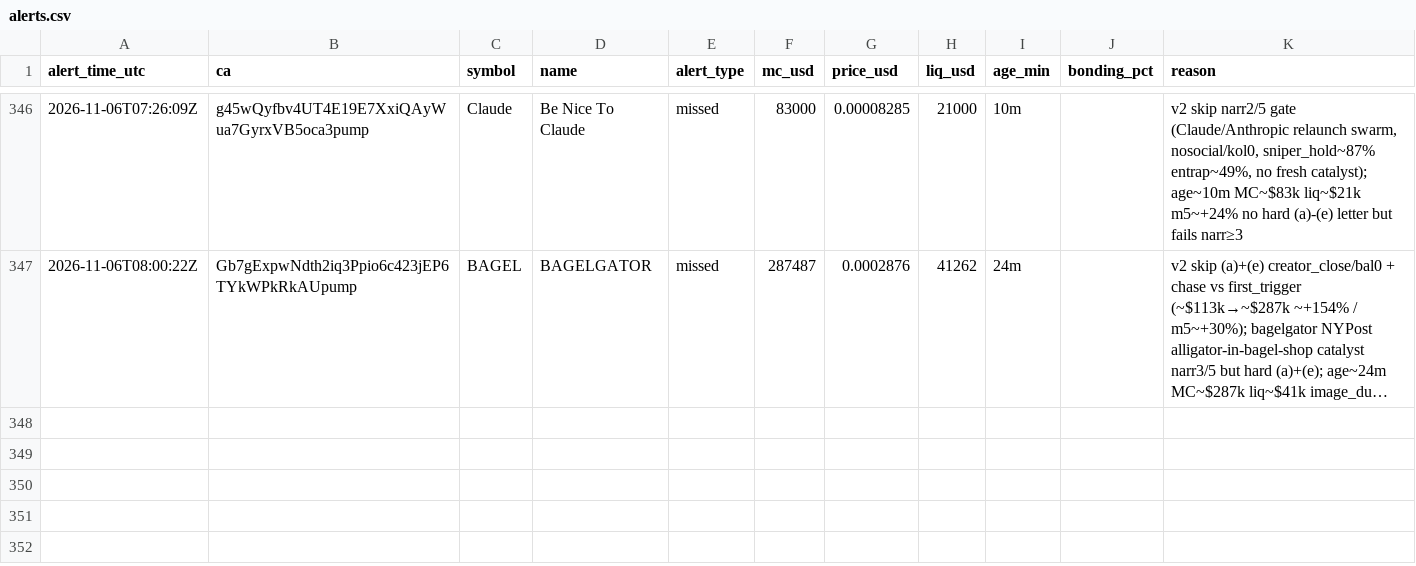
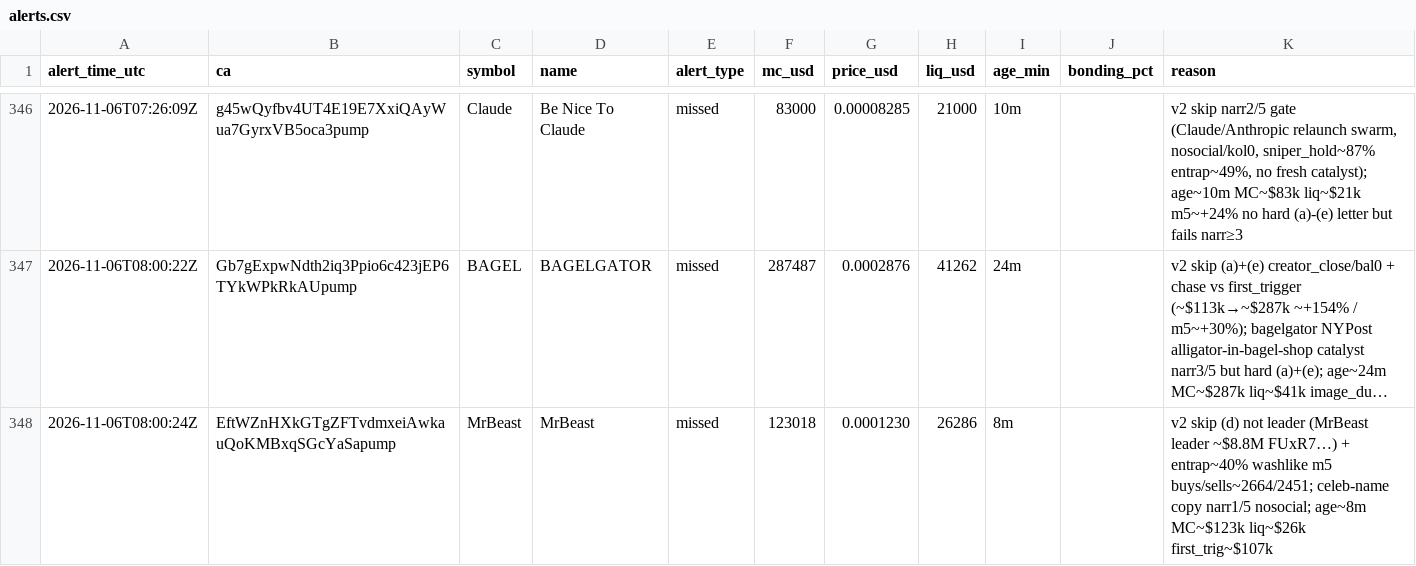
Before and after one commit to andreolf/memecoin-paper-tracker, a CSV file: data/alerts.csv, drawn as a sheet; only a part is shown, gaps mark what is left out; long unchanged cells end in …; the diff names each change by its address in the sheet, - before the commit and + after, or states it on an @@ line.

Commit message:
alert: MrBeast

```diff
--- a/data/alerts.csv
+++ b/data/alerts.csv
+row 348: 2026-11-06T08:00:24Z | EftWZnHXkGTgZFTvdmxeiAwkauQoKMBxqSGcYaSapump | MrBeast | MrBeast | missed | 123018 | 0.0001230 | 26286 | 8m |  | v2 skip (d) not leader (MrBeast leader ~$8.8M FUxR7…) + entrap~40% washlike m5 buys/sells~2664/2451; celeb-name copy narr1/5 nosocial; age~8m MC~$123k liq~$26k first_trig~$107k
```
